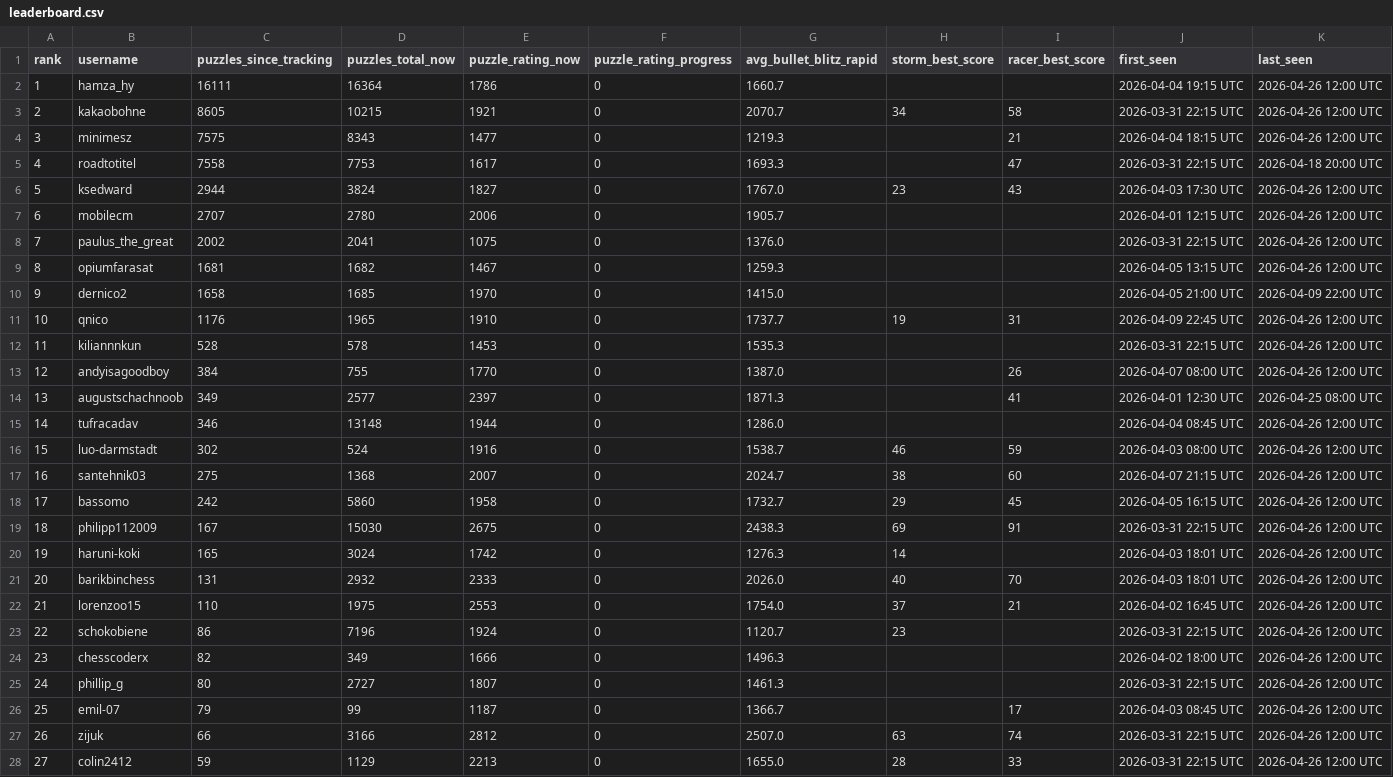
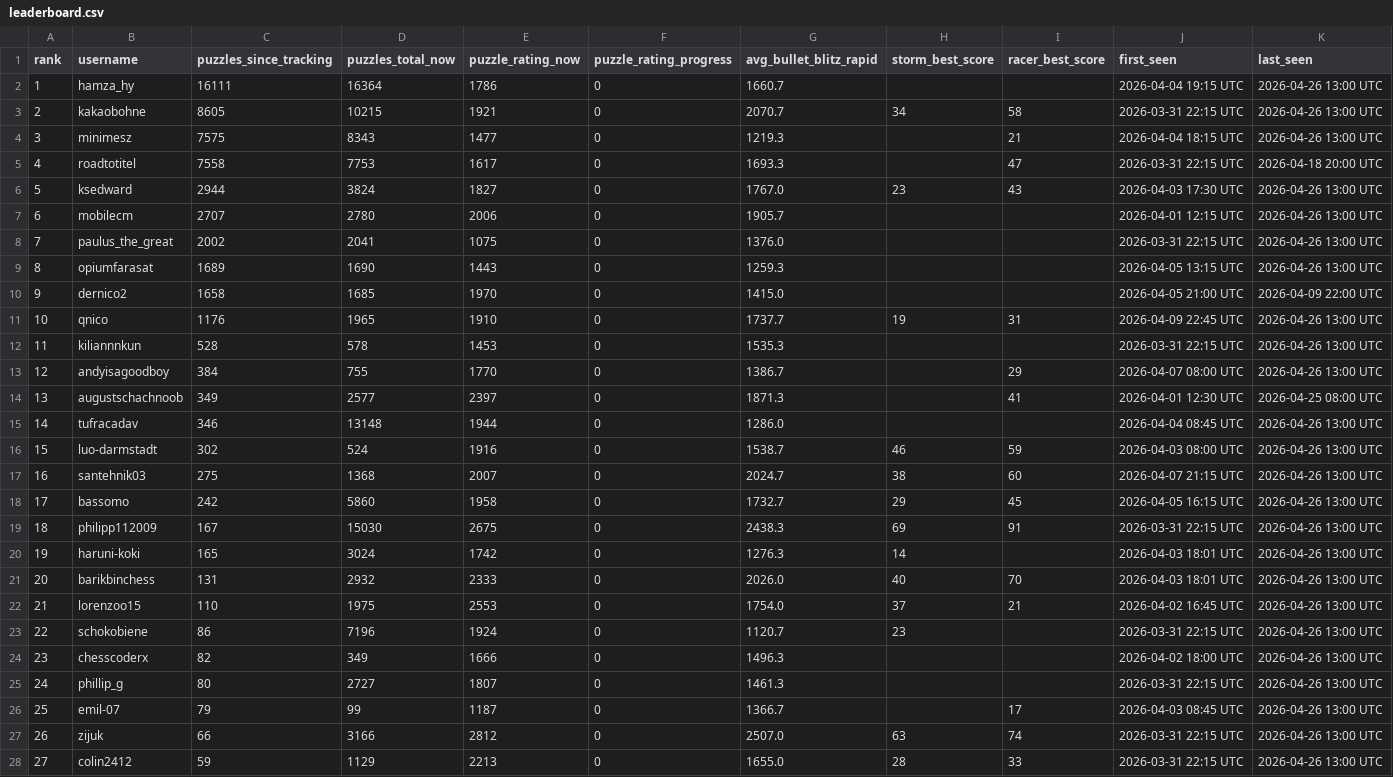
Before and after one commit to hsjAlex/TactikSpektakel, a CSV file: data/leaderboard.csv, drawn as a sheet; only a part is shown; the diff covers the shown part only.

```diff
--- a/data/leaderboard.csv
+++ b/data/leaderboard.csv
@@ -1,28 +1,28 @@
 rank,username,puzzles_since_tracking,puzzles_total_now,puzzle_rating_now,puzzle_rating_progress,avg_bullet_blitz_rapid,storm_best_score,racer_best_score,first_seen,last_seen
-1,hamza_hy,16111,16364,1786,0,1660.7,,,2026-04-04 19:15 UTC,2026-04-26 12:00 UTC
-2,kakaobohne,8605,10215,1921,0,2070.7,34,58,2026-03-31 22:15 UTC,2026-04-26 12:00 UTC
-3,minimesz,7575,8343,1477,0,1219.3,,21,2026-04-04 18:15 UTC,2026-04-26 12:00 UTC
+1,hamza_hy,16111,16364,1786,0,1660.7,,,2026-04-04 19:15 UTC,2026-04-26 13:00 UTC
+2,kakaobohne,8605,10215,1921,0,2070.7,34,58,2026-03-31 22:15 UTC,2026-04-26 13:00 UTC
+3,minimesz,7575,8343,1477,0,1219.3,,21,2026-04-04 18:15 UTC,2026-04-26 13:00 UTC
 4,roadtotitel,7558,7753,1617,0,1693.3,,47,2026-03-31 22:15 UTC,2026-04-18 20:00 UTC
-5,ksedward,2944,3824,1827,0,1767.0,23,43,2026-04-03 17:30 UTC,2026-04-26 12:00 UTC
-6,mobilecm,2707,2780,2006,0,1905.7,,,2026-04-01 12:15 UTC,2026-04-26 12:00 UTC
-7,paulus_the_great,2002,2041,1075,0,1376.0,,,2026-03-31 22:15 UTC,2026-04-26 12:00 UTC
-8,opiumfarasat,1681,1682,1467,0,1259.3,,,2026-04-05 13:15 UTC,2026-04-26 12:00 UTC
+5,ksedward,2944,3824,1827,0,1767.0,23,43,2026-04-03 17:30 UTC,2026-04-26 13:00 UTC
+6,mobilecm,2707,2780,2006,0,1905.7,,,2026-04-01 12:15 UTC,2026-04-26 13:00 UTC
+7,paulus_the_great,2002,2041,1075,0,1376.0,,,2026-03-31 22:15 UTC,2026-04-26 13:00 UTC
+8,opiumfarasat,1689,1690,1443,0,1259.3,,,2026-04-05 13:15 UTC,2026-04-26 13:00 UTC
 9,dernico2,1658,1685,1970,0,1415.0,,,2026-04-05 21:00 UTC,2026-04-09 22:00 UTC
-10,qnico,1176,1965,1910,0,1737.7,19,31,2026-04-09 22:45 UTC,2026-04-26 12:00 UTC
-11,kiliannnkun,528,578,1453,0,1535.3,,,2026-03-31 22:15 UTC,2026-04-26 12:00 UTC
-12,andyisagoodboy,384,755,1770,0,1387.0,,26,2026-04-07 08:00 UTC,2026-04-26 12:00 UTC
+10,qnico,1176,1965,1910,0,1737.7,19,31,2026-04-09 22:45 UTC,2026-04-26 13:00 UTC
+11,kiliannnkun,528,578,1453,0,1535.3,,,2026-03-31 22:15 UTC,2026-04-26 13:00 UTC
+12,andyisagoodboy,384,755,1770,0,1386.7,,29,2026-04-07 08:00 UTC,2026-04-26 13:00 UTC
 13,augustschachnoob,349,2577,2397,0,1871.3,,41,2026-04-01 12:30 UTC,2026-04-25 08:00 UTC
-14,tufracadav,346,13148,1944,0,1286.0,,,2026-04-04 08:45 UTC,2026-04-26 12:00 UTC
-15,luo-darmstadt,302,524,1916,0,1538.7,46,59,2026-04-03 08:00 UTC,2026-04-26 12:00 UTC
-16,santehnik03,275,1368,2007,0,2024.7,38,60,2026-04-07 21:15 UTC,2026-04-26 12:00 UTC
-17,bassomo,242,5860,1958,0,1732.7,29,45,2026-04-05 16:15 UTC,2026-04-26 12:00 UTC
-18,philipp112009,167,15030,2675,0,2438.3,69,91,2026-03-31 22:15 UTC,2026-04-26 12:00 UTC
-19,haruni-koki,165,3024,1742,0,1276.3,14,,2026-04-03 18:01 UTC,2026-04-26 12:00 UTC
-20,barikbinchess,131,2932,2333,0,2026.0,40,70,2026-04-03 18:01 UTC,2026-04-26 12:00 UTC
-21,lorenzoo15,110,1975,2553,0,1754.0,37,21,2026-04-02 16:45 UTC,2026-04-26 12:00 UTC
-22,schokobiene,86,7196,1924,0,1120.7,23,,2026-03-31 22:15 UTC,2026-04-26 12:00 UTC
-23,chesscoderx,82,349,1666,0,1496.3,,,2026-04-02 18:00 UTC,2026-04-26 12:00 UTC
-24,phillip_g,80,2727,1807,0,1461.3,,,2026-03-31 22:15 UTC,2026-04-26 12:00 UTC
-25,emil-07,79,99,1187,0,1366.7,,17,2026-04-03 08:45 UTC,2026-04-26 12:00 UTC
-26,zijuk,66,3166,2812,0,2507.0,63,74,2026-03-31 22:15 UTC,2026-04-26 12:00 UTC
-27,colin2412,59,1129,2213,0,1655.0,28,33,2026-03-31 22:15 UTC,2026-04-26 12:00 UTC
+14,tufracadav,346,13148,1944,0,1286.0,,,2026-04-04 08:45 UTC,2026-04-26 13:00 UTC
+15,luo-darmstadt,302,524,1916,0,1538.7,46,59,2026-04-03 08:00 UTC,2026-04-26 13:00 UTC
+16,santehnik03,275,1368,2007,0,2024.7,38,60,2026-04-07 21:15 UTC,2026-04-26 13:00 UTC
+17,bassomo,242,5860,1958,0,1732.7,29,45,2026-04-05 16:15 UTC,2026-04-26 13:00 UTC
+18,philipp112009,167,15030,2675,0,2438.3,69,91,2026-03-31 22:15 UTC,2026-04-26 13:00 UTC
+19,haruni-koki,165,3024,1742,0,1276.3,14,,2026-04-03 18:01 UTC,2026-04-26 13:00 UTC
+20,barikbinchess,131,2932,2333,0,2026.0,40,70,2026-04-03 18:01 UTC,2026-04-26 13:00 UTC
+21,lorenzoo15,110,1975,2553,0,1754.0,37,21,2026-04-02 16:45 UTC,2026-04-26 13:00 UTC
+22,schokobiene,86,7196,1924,0,1120.7,23,,2026-03-31 22:15 UTC,2026-04-26 13:00 UTC
+23,chesscoderx,82,349,1666,0,1496.3,,,2026-04-02 18:00 UTC,2026-04-26 13:00 UTC
+24,phillip_g,80,2727,1807,0,1461.3,,,2026-03-31 22:15 UTC,2026-04-26 13:00 UTC
+25,emil-07,79,99,1187,0,1366.7,,17,2026-04-03 08:45 UTC,2026-04-26 13:00 UTC
+26,zijuk,66,3166,2812,0,2507.0,63,74,2026-03-31 22:15 UTC,2026-04-26 13:00 UTC
+27,colin2412,59,1129,2213,0,1655.0,28,33,2026-03-31 22:15 UTC,2026-04-26 13:00 UTC
```
Also changed, not shown: 32 edited cells elsewhere in this file, 1 other file.
